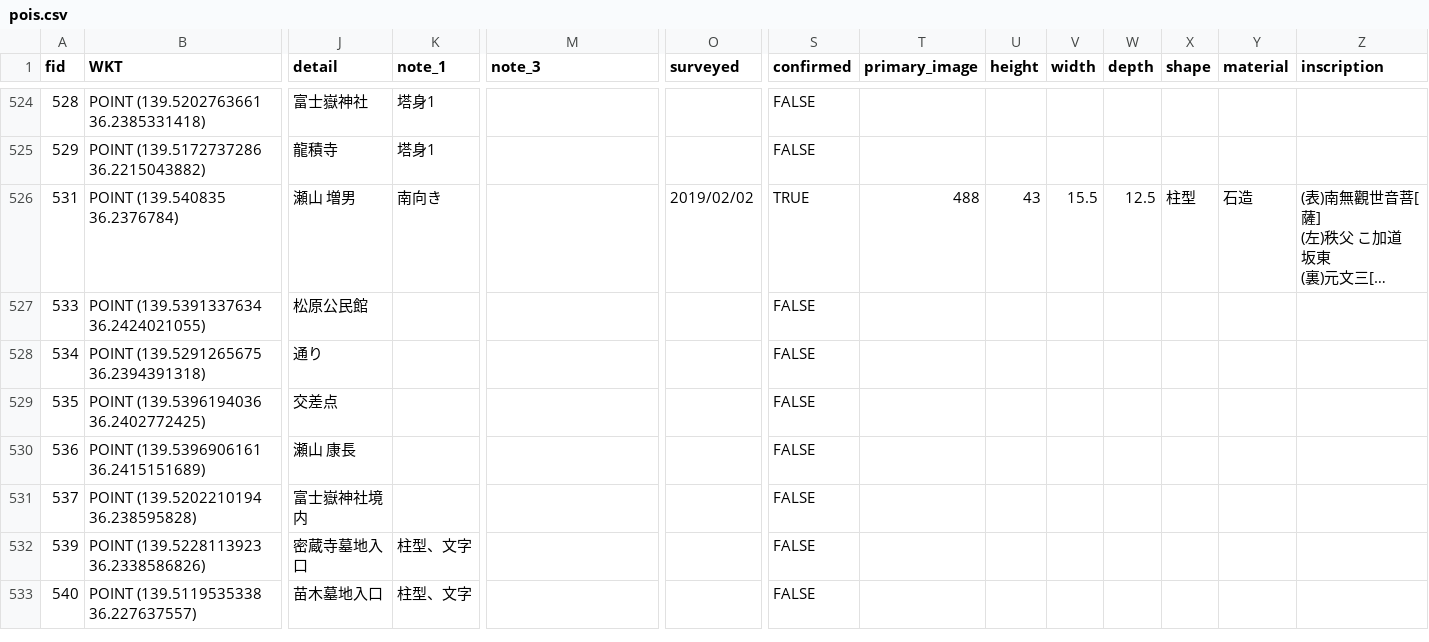
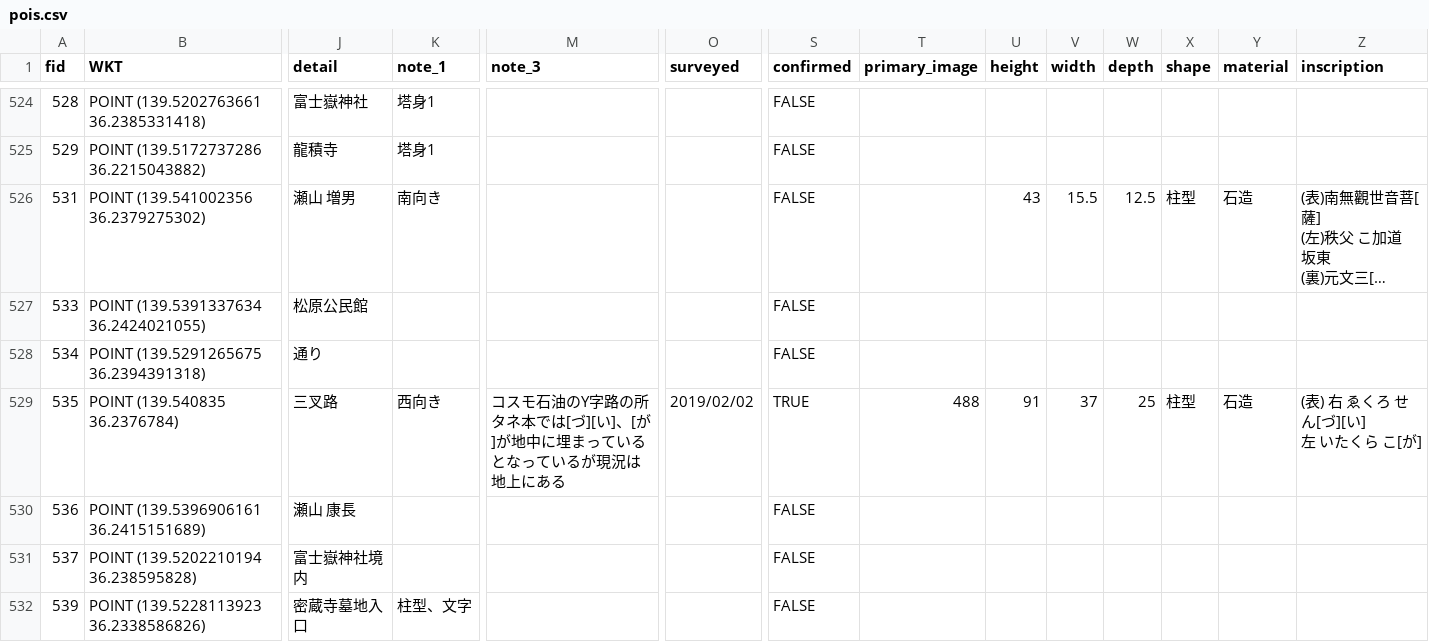
Before and after one commit to code4history/TatebayashiStones, a CSV file: pois.csv, drawn as a sheet; only a part is shown, gaps mark what is left out; the shorter side is filled out with more unchanged rows; long unchanged cells end in …; ↵ is a line break in a cell; the diff names each change by its address in the sheet, - before the commit and + after, or states it on an @@ line.

```diff
--- a/pois.csv
+++ b/pois.csv
-B526 (WKT): POINT (139.540835 36.2376784)
+B526 (WKT): POINT (139.541002356 36.2379275302)
-O526 (surveyed): 2019/02/02
+O526 (surveyed): (empty)
-S526 (confirmed): TRUE
+S526 (confirmed): FALSE
-T526 (primary_image): 488
+T526 (primary_image): (empty)
-B529 (WKT): POINT (139.5396194036 36.2402772425)
+B529 (WKT): POINT (139.540835 36.2376784)
-J529 (detail): 交差点
+J529 (detail): 三叉路
-K529 (note_1): (empty)
+K529 (note_1): 西向き
-M529 (note_3): (empty)
+M529 (note_3): コスモ石油のY字路の所 タネ本では[づ][い]、[が]が地中に埋まっているとなっているが現況は地上にある
-O529 (surveyed): (empty)
+O529 (surveyed): 2019/02/02
-S529 (confirmed): FALSE
+S529 (confirmed): TRUE
-T529 (primary_image): (empty)
+T529 (primary_image): 488
-U529 (height): (empty)
+U529 (height): 91
-V529 (width): (empty)
+V529 (width): 37
-W529 (depth): (empty)
+W529 (depth): 25
-X529 (shape): (empty)
+X529 (shape): 柱型
-Y529 (material): (empty)
+Y529 (material): 石造
-Z529 (inscription): (empty)
+Z529 (inscription): (表) 右 ゑくろ せん[づ][い] ↵ 左 いたくら こ[が]
```
Also changed, not shown: images.csv, refs.csv, 5 other files.
